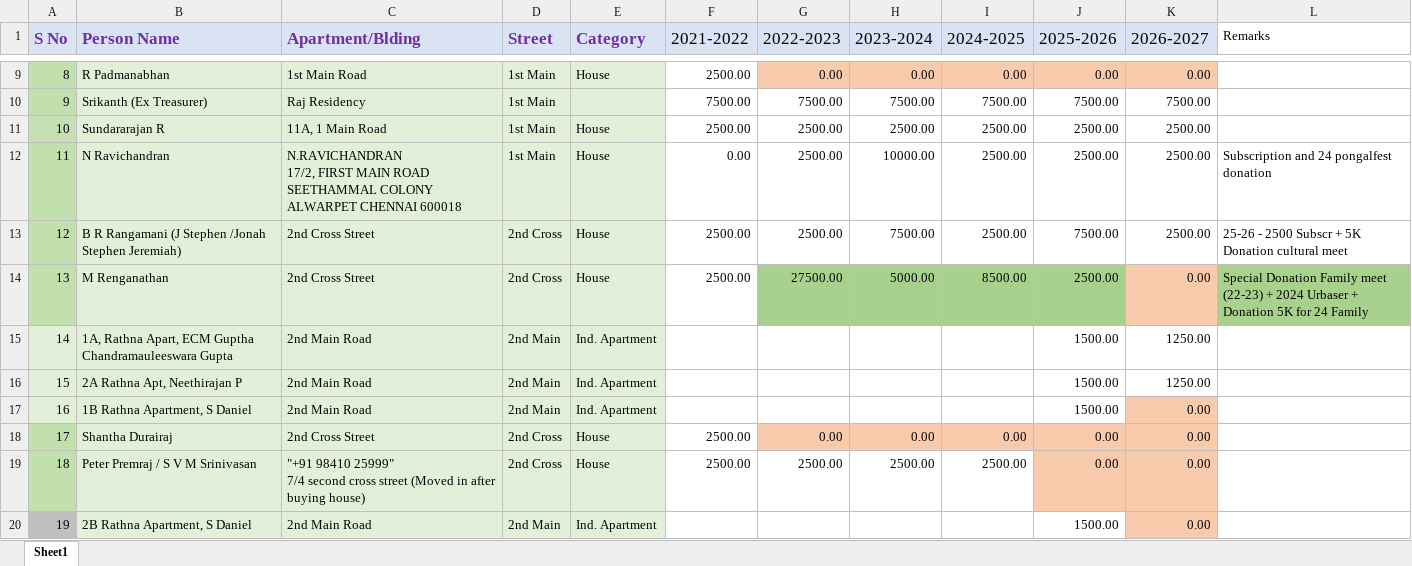
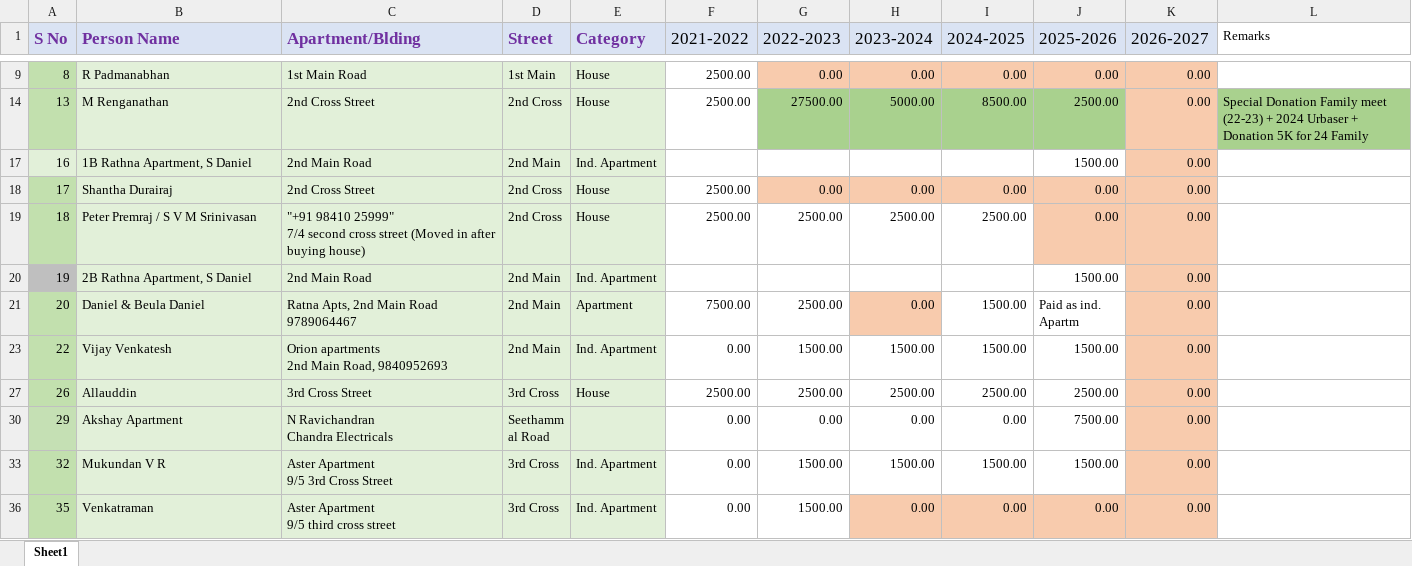
Before and after one commit to vu2ow/vu2ow.github.io, an Excel workbook: scra/scra_pymt_history_from_2021.xlsx, sheet Sheet1, drawn as a sheet; only a part is shown, gaps mark what is left out; the shorter side is filled out with more unchanged rows; values as stored, in another font and other column widths than the file's, no borders; ↵ is a line break in a cell; the diff covers the shown part only; the diff names each change by its address in the sheet, - before the commit and + after, or states it on an @@ line.

```diff
--- a/scra/scra_pymt_history_from_2021.xlsx (sheet Sheet1)
+++ b/scra/scra_pymt_history_from_2021.xlsx (sheet Sheet1)
@@ row 10 hidden: 9 | Srikanth (Ex Treasurer) | Raj Residency | 1st Main |  | 7500.00 | 7500.00 | 7500.00 | 7500.00 | 7500.00 | 7500.00 @@
@@ row 11 hidden: 10 | Sundararajan R | 11A, 1 Main Road | 1st Main | House | 2500.00 | 2500.00 | 2500.00 | 2500.00 | 2500.00 | 2500.00 @@
@@ row 12 hidden: 11 | N Ravichandran | N.RAVICHANDRAN ↵ 17/2, FIRST MAIN ROAD SEETHAMMAL COLONY ALWARPET CHENNAI 600018 | 1st Main | House | 0.00 | 2500.00 | 10000.00 | 2500.00 | 2500.00 | 2500.00 | Subscription and 24 pongalfest donation @@
@@ row 13 hidden: 12 | B R Rangamani (J Stephen /Jonah Stephen Jeremiah) | 2nd Cross Street | 2nd Cross | House | 2500.00 | 2500.00 | 7500.00 | 2500.00 | 7500.00 | 2500.00 | 25-26 - 2500 Subscr + 5K Donation cultural meet @@
@@ row 15 hidden: 14 | 1A, Rathna Apart, ECM Guptha ↵ Chandramauleeswara Gupta | 2nd Main Road | 2nd Main | Ind. Apartment |  |  |  |  | 1500.00 | 1250.00 @@
@@ row 16 hidden: 15 | 2A Rathna Apt, Neethirajan P | 2nd Main Road | 2nd Main | Ind. Apartment |  |  |  |  | 1500.00 | 1250.00 @@
```
Also changed, not shown: 5 removed rows, 43 hidden or unhidden rows, 7 edited cells and cell formats elsewhere in this sheet, hidden cells, scra/scra21-26_new.xlsx, 13 other files.
